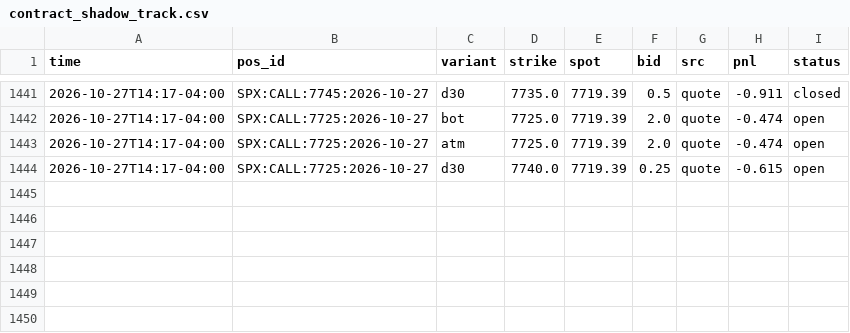
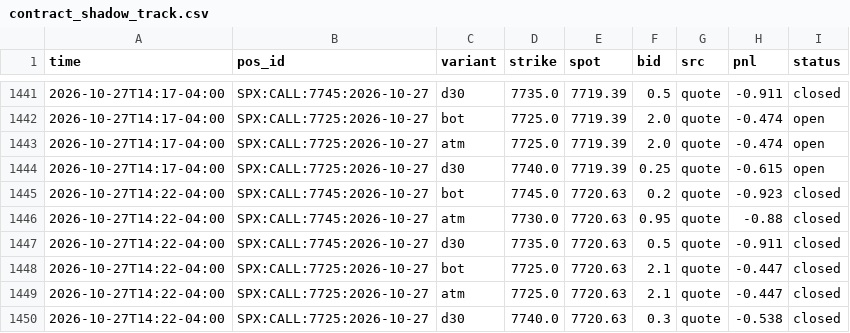
Before and after one commit to anwaralnayri1411-source/spx-bot, a CSV file: contract_shadow_track.csv, drawn as a sheet; only a part is shown, gaps mark what is left out.

Commit message:
contract shadow log

```diff
--- a/contract_shadow_track.csv
+++ b/contract_shadow_track.csv
@@ -1444 +1444,7 @@ time,pos_id,variant,strike,spot,bid,src,pnl,status
 2026-10-27T14:17-04:00,SPX:CALL:7725:2026-10-27,d30,7740.0,7719.39,0.25,quote,-0.615,open
+2026-10-27T14:22-04:00,SPX:CALL:7745:2026-10-27,bot,7745.0,7720.63,0.2,quote,-0.923,closed
+2026-10-27T14:22-04:00,SPX:CALL:7745:2026-10-27,atm,7730.0,7720.63,0.95,quote,-0.88,closed
+2026-10-27T14:22-04:00,SPX:CALL:7745:2026-10-27,d30,7735.0,7720.63,0.5,quote,-0.911,closed
+2026-10-27T14:22-04:00,SPX:CALL:7725:2026-10-27,bot,7725.0,7720.63,2.1,quote,-0.447,closed
+2026-10-27T14:22-04:00,SPX:CALL:7725:2026-10-27,atm,7725.0,7720.63,2.1,quote,-0.447,closed
+2026-10-27T14:22-04:00,SPX:CALL:7725:2026-10-27,d30,7740.0,7720.63,0.3,quote,-0.538,closed
```
Also changed, not shown: 2 other files.
